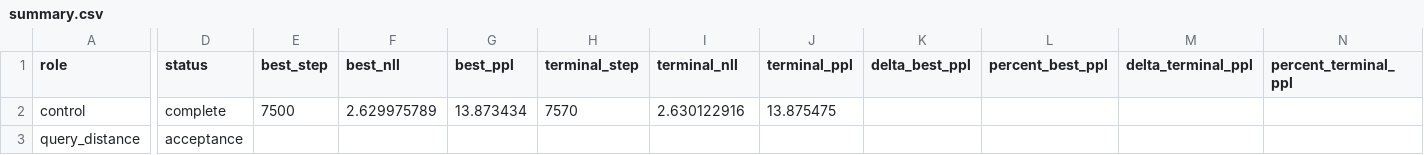
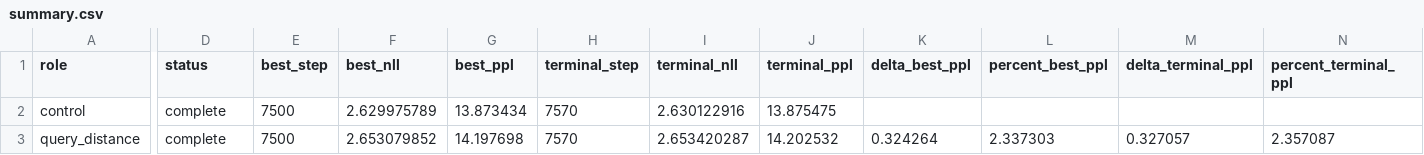
Before and after one commit to rafaelhanashiro/functional-memory, a CSV file: experiments/transformer_pp/results/exploratory/query_distance_decay/summary.csv, drawn as a sheet; only a part is shown, gaps mark what is left out; the diff names each change by its address in the sheet, - before the commit and + after, or states it on an @@ line.

```diff
--- a/experiments/transformer_pp/results/exploratory/query_distance_decay/summary.csv
+++ b/experiments/transformer_pp/results/exploratory/query_distance_decay/summary.csv
-D3 (status): acceptance
+D3 (status): complete
-E3 (best_step): (empty)
+E3 (best_step): 7500
-F3 (best_nll): (empty)
+F3 (best_nll): 2.653079852
-G3 (best_ppl): (empty)
+G3 (best_ppl): 14.197698
-H3 (terminal_step): (empty)
+H3 (terminal_step): 7570
-I3 (terminal_nll): (empty)
+I3 (terminal_nll): 2.653420287
-J3 (terminal_ppl): (empty)
+J3 (terminal_ppl): 14.202532
-K3 (delta_best_ppl): (empty)
+K3 (delta_best_ppl): 0.324264
-L3 (percent_best_ppl): (empty)
+L3 (percent_best_ppl): 2.337303
-M3 (delta_terminal_ppl): (empty)
+M3 (delta_terminal_ppl): 0.327057
-N3 (percent_terminal_ppl): (empty)
+N3 (percent_terminal_ppl): 2.357087
```
Also changed, not shown: experiments/transformer_pp/runs.csv, 11 other files.
